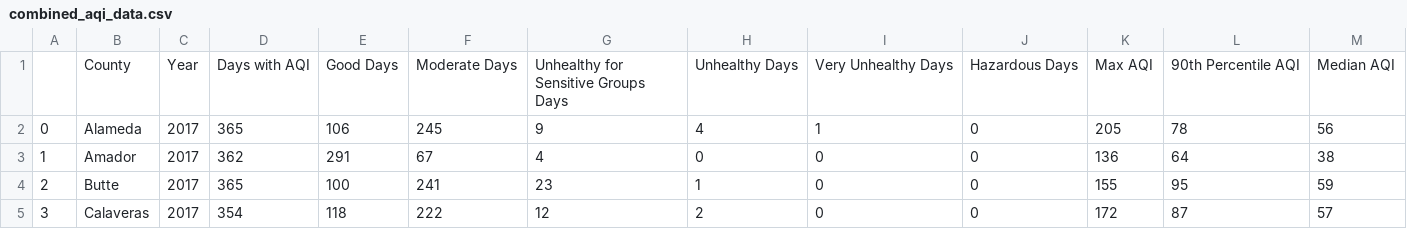
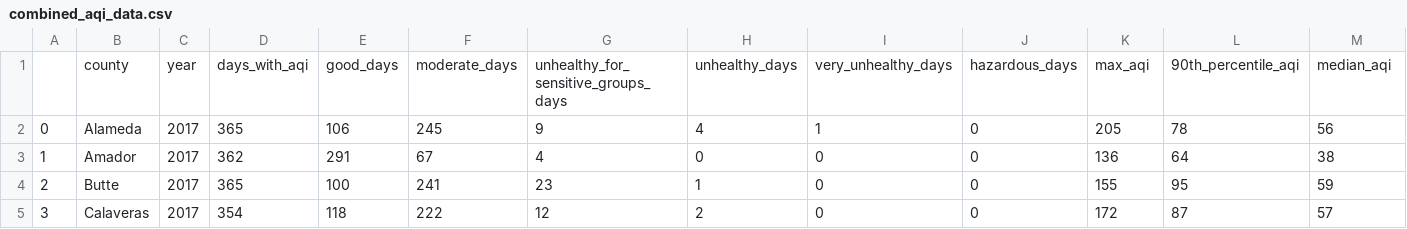
Before and after one commit to cassandrahuber/SCIPE-CI-SIP-Project, a CSV file: processed_data/combined_aqi_data.csv, drawn as a sheet; only a part is shown; removed rows and columns are numbered as before the commit, all else as after; rows hold the shown columns only; the diff names each change by its address in the sheet, - before the commit and + after, or states it on an @@ line.

```diff
--- a/processed_data/combined_aqi_data.csv
+++ b/processed_data/combined_aqi_data.csv
-row 1:  | County | Year | Days with AQI | Good Days | Moderate Days | Unhealthy for Sensitive Groups Days | Unhealthy Days | Very Unhealthy Days | Hazardous Days | Max AQI | 90th Percentile AQI | Median AQI
+row 1:  | county | year | days_with_aqi | good_days | moderate_days | unhealthy_for_sensitive_groups_days | unhealthy_days | very_unhealthy_days | hazardous_days | max_aqi | 90th_percentile_aqi | median_aqi
```
Also changed, not shown: 3 other files.
